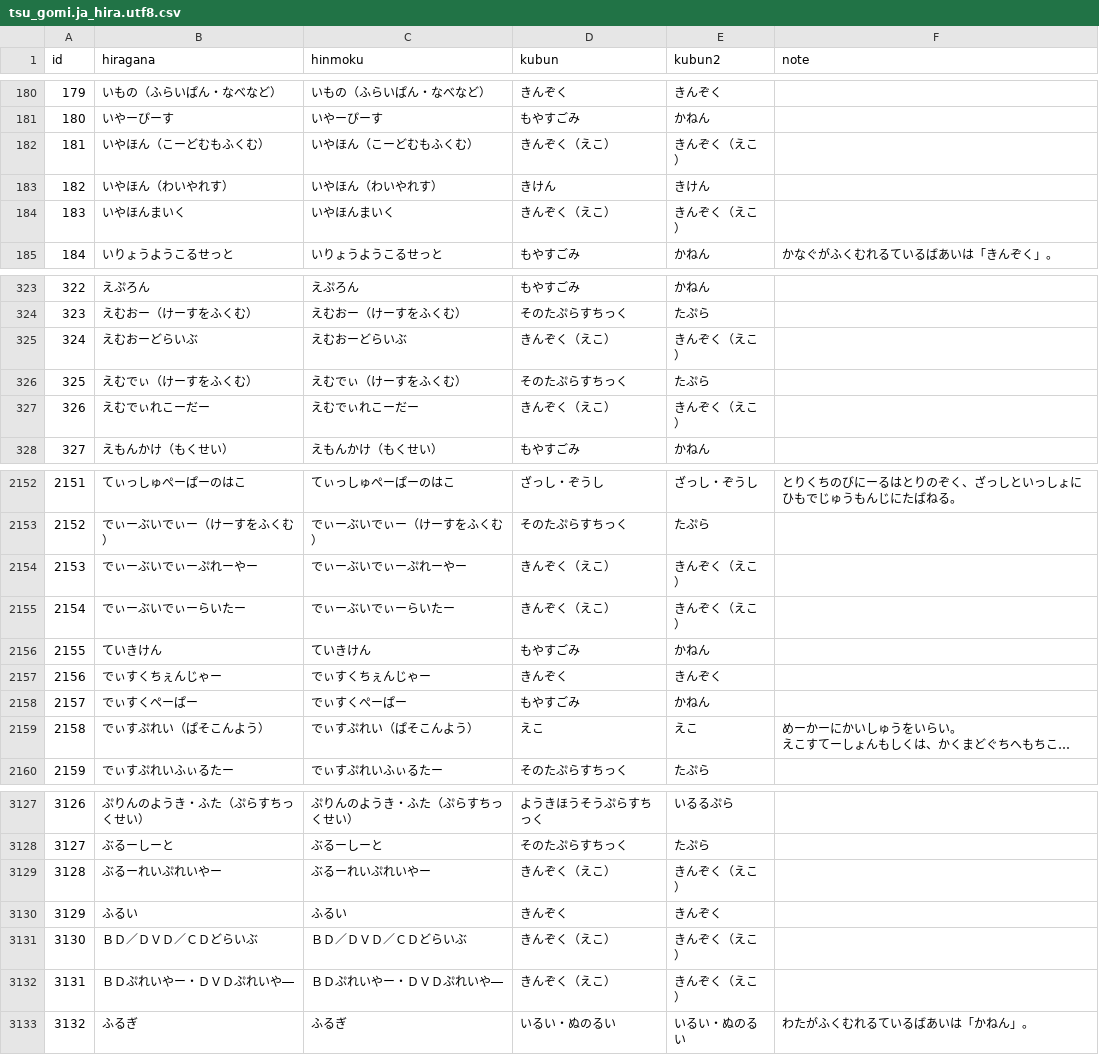
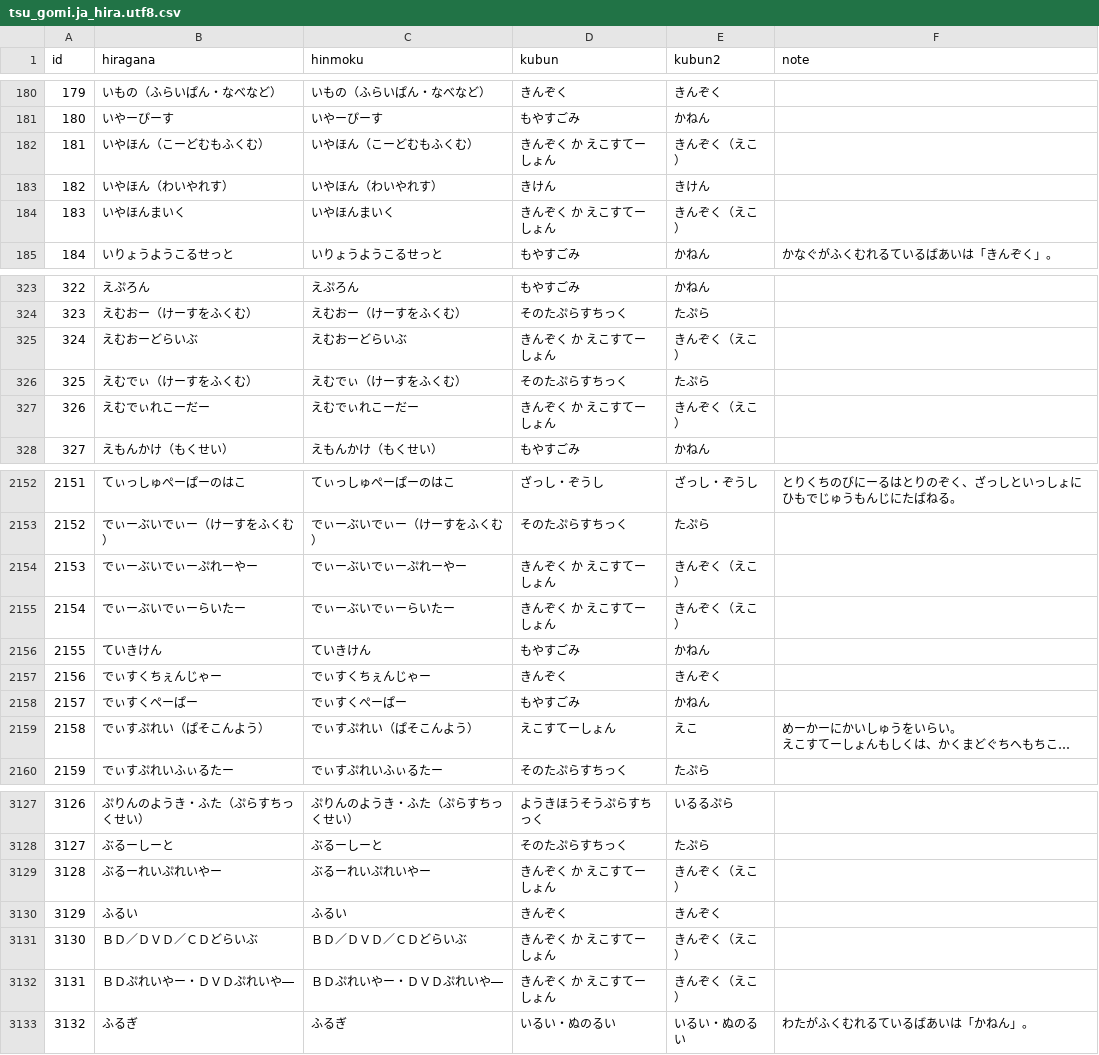
Before and after one commit to koike-moyashi/gomi_tsu_web, a CSV file: csv/tsu_gomi.ja_hira.utf8.csv, drawn as a sheet; only a part is shown, gaps mark what is left out; long unchanged cells end in …; the diff covers the shown part only; the diff names each change by its address in the sheet, - before the commit and + after, or states it on an @@ line.

Commit message:
[change] えこ→えこすてーしょん 表記変更

```diff
--- a/csv/tsu_gomi.ja_hira.utf8.csv
+++ b/csv/tsu_gomi.ja_hira.utf8.csv
-D182 (kubun): きんぞく（えこ）
+D182 (kubun): きんぞく か えこすてーしょん
-D184 (kubun): きんぞく（えこ）
+D184 (kubun): きんぞく か えこすてーしょん
-D325 (kubun): きんぞく（えこ）
+D325 (kubun): きんぞく か えこすてーしょん
-D327 (kubun): きんぞく（えこ）
+D327 (kubun): きんぞく か えこすてーしょん
-D2154:D2155 (kubun): きんぞく（えこ）
+D2154:D2155 (kubun): きんぞく か えこすてーしょん
-D2159 (kubun): えこ
+D2159 (kubun): えこすてーしょん
-D3129 (kubun): きんぞく（えこ）
+D3129 (kubun): きんぞく か えこすてーしょん
-D3131:D3132 (kubun): きんぞく（えこ）
+D3131:D3132 (kubun): きんぞく か えこすてーしょん
```
Also changed, not shown: 87 edited cells elsewhere in this file.
